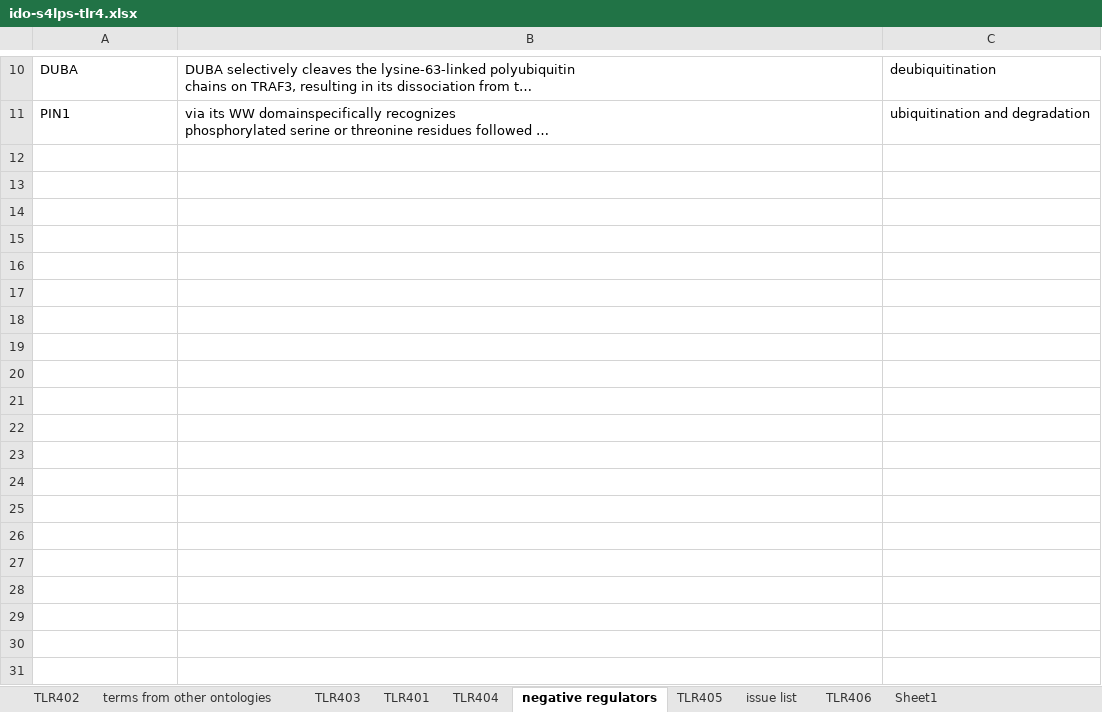
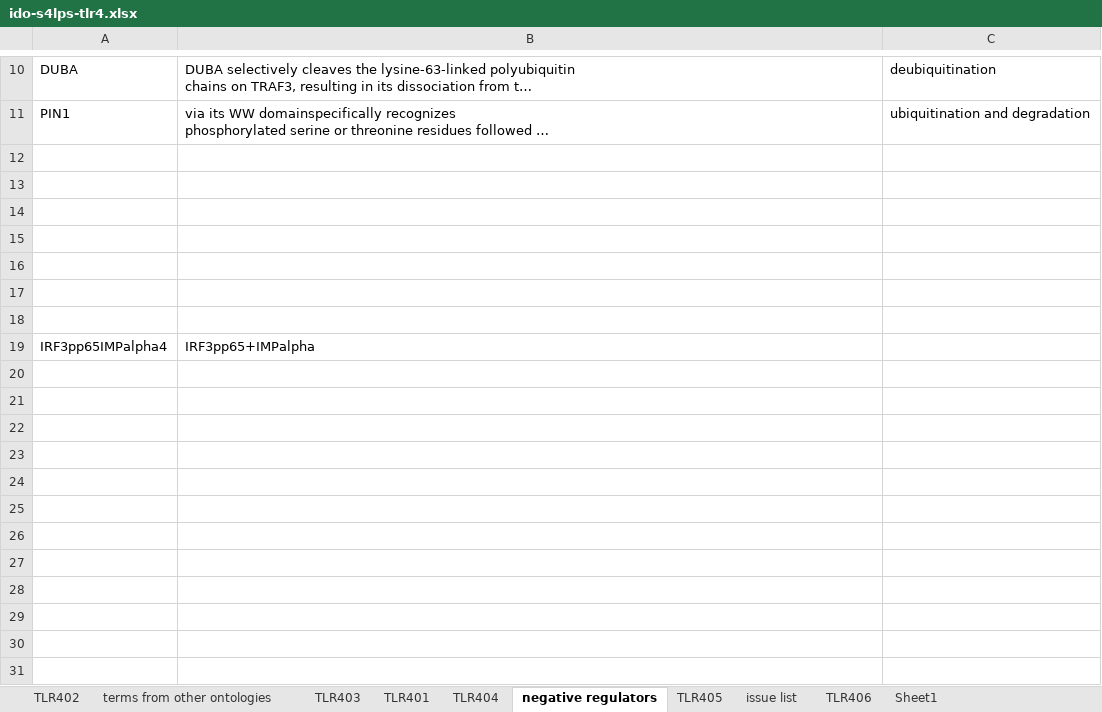
Before and after one commit to infectious-disease-ontology/infectious-disease-ontology-retired, an Excel workbook: src/ontology/immunology/ido-s4lps-tlr4.xlsx, sheet negative regulators, drawn as a sheet; only a part is shown, gaps mark what is left out; long unchanged cells end in …; values as stored, in another font and other column widths than the file's, no borders; the diff covers the shown part only; the diff names each change by its address in the sheet, - before the commit and + after, or states it on an @@ line.

```diff
--- a/src/ontology/immunology/ido-s4lps-tlr4.xlsx (sheet negative regulators)
+++ b/src/ontology/immunology/ido-s4lps-tlr4.xlsx (sheet negative regulators)
+row 12: (empty)
+row 13: (empty)
+row 14: (empty)
+row 15: (empty)
+row 16: (empty)
+row 17: (empty)
+row 18: (empty)
+row 19: IRF3pp65IMPalpha4 | IRF3pp65+IMPalpha
+row 20: (empty)
+row 21: (empty)
+row 22: (empty)
+row 23: (empty)
+row 24: (empty)
+row 25: (empty)
+row 26: (empty)
+row 27: (empty)
+row 28: (empty)
+row 29: (empty)
+row 30: (empty)
+row 31: (empty)
```
Also changed, not shown: 90 added rows elsewhere in this sheet, sheet terms from other ontologies, sheet TLR404, sheet TLR403, sheet TLR402, sheet TLR401.
